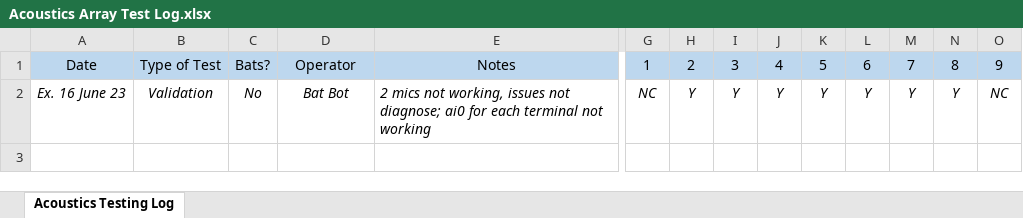
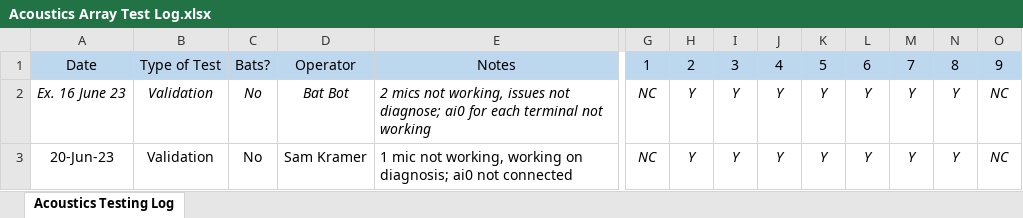
Before and after one commit to samkramer6/IRES_2023_Acoustics_Array, an Excel workbook: Acoustics Array Test Log.xlsx, sheet Acoustics Testing Log, drawn as a sheet; only a part is shown, gaps mark what is left out; values as stored, in another font and other column widths than the file's, no borders; conditional formats not drawn; rows hold the shown columns only; the diff names each change by its address in the sheet, - before the commit and + after, or states it on an @@ line.

```diff
--- a/Acoustics Array Test Log.xlsx (sheet Acoustics Testing Log)
+++ b/Acoustics Array Test Log.xlsx (sheet Acoustics Testing Log)
+row 3: 20-Jun-23 | Validation | No | Sam Kramer | 1 mic not working, working on diagnosis; ai0 not connected | NC | Y | Y | Y | Y | Y | Y | Y | NC
```
